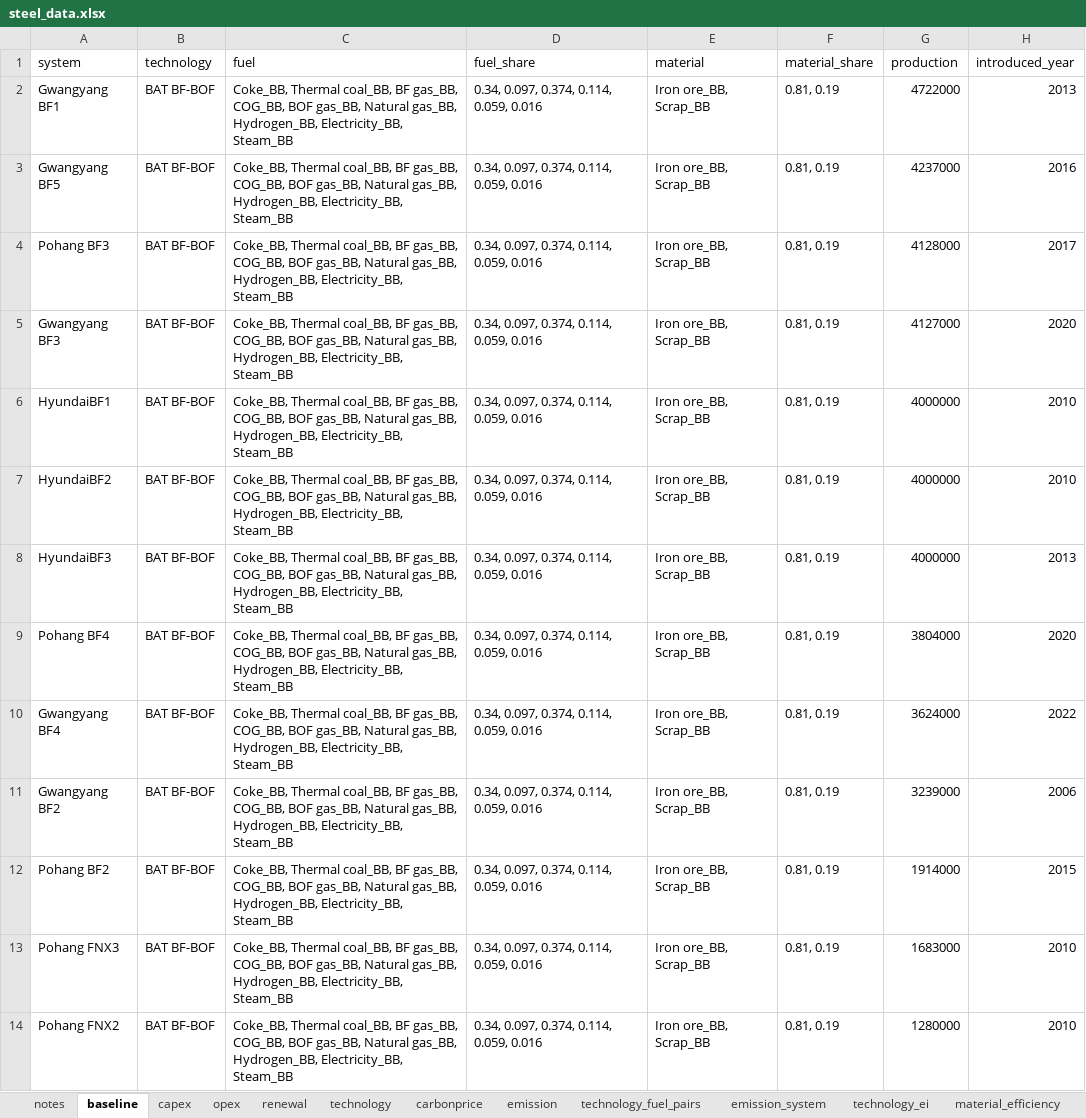
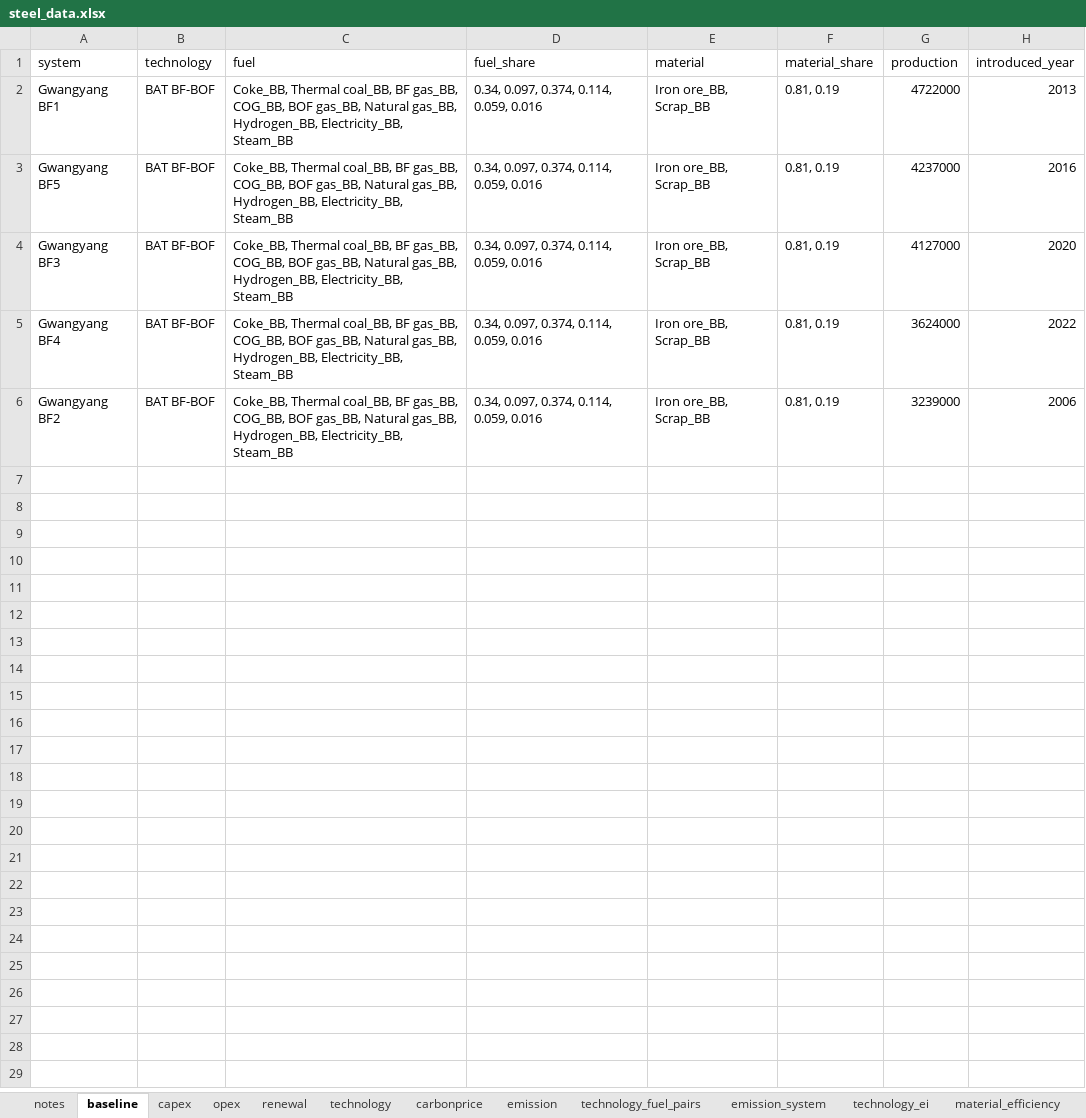
Before and after one commit to PLANiT-Institute/systempathway, an Excel workbook: database/steel_data.xlsx, sheet baseline, drawn as a sheet; values as stored, in another font and other column widths than the file's, no borders; the diff names each change by its address in the sheet, - before the commit and + after, or states it on an @@ line.

```diff
--- a/database/steel_data.xlsx (sheet baseline)
+++ b/database/steel_data.xlsx (sheet baseline)
-row 4: Pohang BF3 | BAT BF-BOF | Coke_BB, Thermal coal_BB, BF gas_BB, COG_BB, BOF gas_BB, Natural gas_BB, Hydrogen_BB, Electricity_BB, Steam_BB | 0.34, 0.097, 0.374, 0.114, 0.059, 0.016 | Iron ore_BB, Scrap_BB | 0.81, 0.19 | 4128000 | 2017
-row 6: HyundaiBF1 | BAT BF-BOF | Coke_BB, Thermal coal_BB, BF gas_BB, COG_BB, BOF gas_BB, Natural gas_BB, Hydrogen_BB, Electricity_BB, Steam_BB | 0.34, 0.097, 0.374, 0.114, 0.059, 0.016 | Iron ore_BB, Scrap_BB | 0.81, 0.19 | 4000000 | 2010
-row 7: HyundaiBF2 | BAT BF-BOF | Coke_BB, Thermal coal_BB, BF gas_BB, COG_BB, BOF gas_BB, Natural gas_BB, Hydrogen_BB, Electricity_BB, Steam_BB | 0.34, 0.097, 0.374, 0.114, 0.059, 0.016 | Iron ore_BB, Scrap_BB | 0.81, 0.19 | 4000000 | 2010
-row 8: HyundaiBF3 | BAT BF-BOF | Coke_BB, Thermal coal_BB, BF gas_BB, COG_BB, BOF gas_BB, Natural gas_BB, Hydrogen_BB, Electricity_BB, Steam_BB | 0.34, 0.097, 0.374, 0.114, 0.059, 0.016 | Iron ore_BB, Scrap_BB | 0.81, 0.19 | 4000000 | 2013
-row 9: Pohang BF4 | BAT BF-BOF | Coke_BB, Thermal coal_BB, BF gas_BB, COG_BB, BOF gas_BB, Natural gas_BB, Hydrogen_BB, Electricity_BB, Steam_BB | 0.34, 0.097, 0.374, 0.114, 0.059, 0.016 | Iron ore_BB, Scrap_BB | 0.81, 0.19 | 3804000 | 2020
-row 12: Pohang BF2 | BAT BF-BOF | Coke_BB, Thermal coal_BB, BF gas_BB, COG_BB, BOF gas_BB, Natural gas_BB, Hydrogen_BB, Electricity_BB, Steam_BB | 0.34, 0.097, 0.374, 0.114, 0.059, 0.016 | Iron ore_BB, Scrap_BB | 0.81, 0.19 | 1914000 | 2015
-row 13: Pohang FNX3 | BAT BF-BOF | Coke_BB, Thermal coal_BB, BF gas_BB, COG_BB, BOF gas_BB, Natural gas_BB, Hydrogen_BB, Electricity_BB, Steam_BB | 0.34, 0.097, 0.374, 0.114, 0.059, 0.016 | Iron ore_BB, Scrap_BB | 0.81, 0.19 | 1683000 | 2010
-row 14: Pohang FNX2 | BAT BF-BOF | Coke_BB, Thermal coal_BB, BF gas_BB, COG_BB, BOF gas_BB, Natural gas_BB, Hydrogen_BB, Electricity_BB, Steam_BB | 0.34, 0.097, 0.374, 0.114, 0.059, 0.016 | Iron ore_BB, Scrap_BB | 0.81, 0.19 | 1280000 | 2010
```
Also changed, not shown: sheet emission_system, sheet fuel_emission, sheet emission, sheet technology_fuel_pairs.
